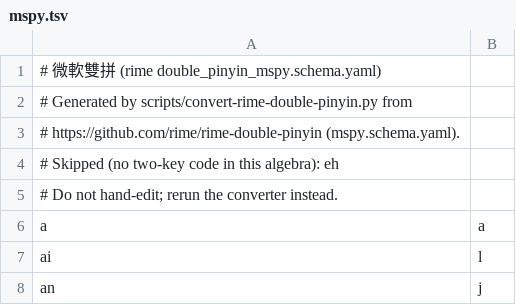
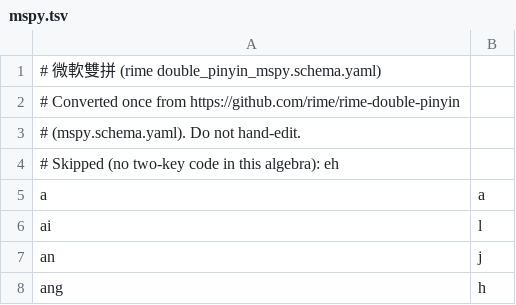
Before and after one commit to MoSunDay/ior, a TSV file: data/double-pinyin/mspy.tsv, drawn as a sheet; only a part is shown; the shorter side is filled out with more unchanged rows.

```diff
--- a/data/double-pinyin/mspy.tsv
+++ b/data/double-pinyin/mspy.tsv
@@ -1,6 +1,5 @@
 # 微軟雙拼 (rime double_pinyin_mspy.schema.yaml)
-# Generated by scripts/convert-rime-double-pinyin.py from
-# https://github.com/rime/rime-double-pinyin (mspy.schema.yaml).
+# Converted once from https://github.com/rime/rime-double-pinyin
+# (mspy.schema.yaml). Do not hand-edit.
 # Skipped (no two-key code in this algebra): eh
-# Do not hand-edit; rerun the converter instead.
 a	a
```
Also changed, not shown: data/double-pinyin/flypy.tsv, data/double-pinyin/natural.tsv, 40 other files.
